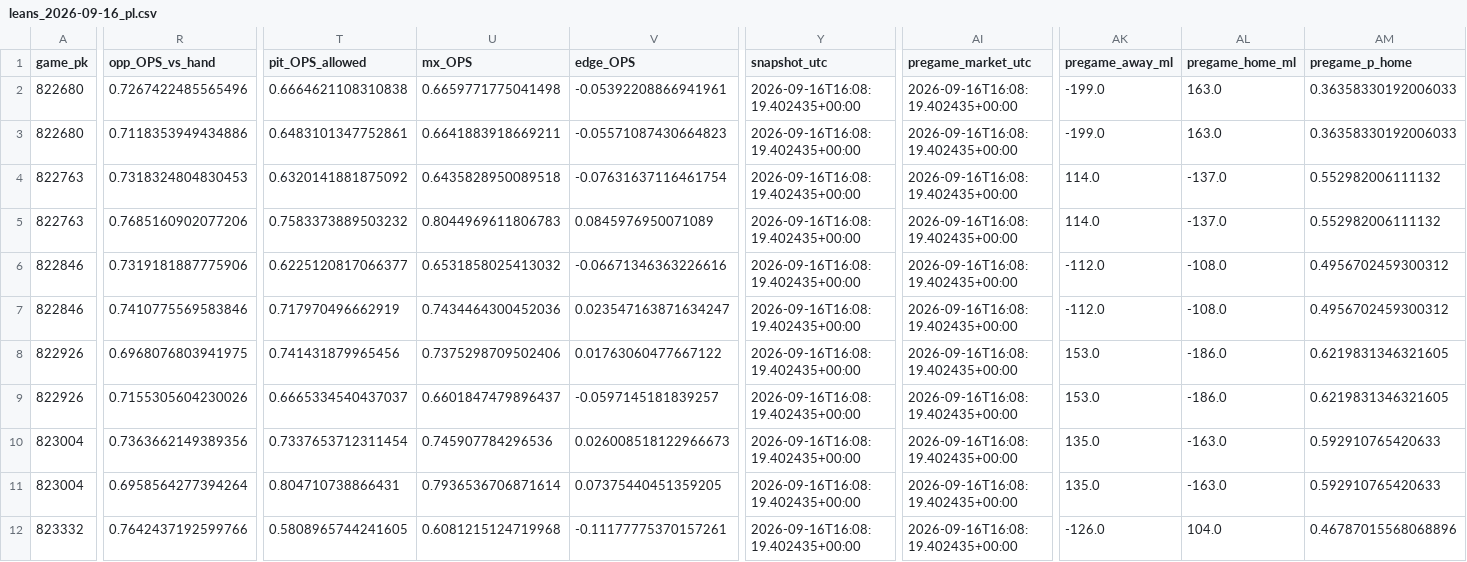
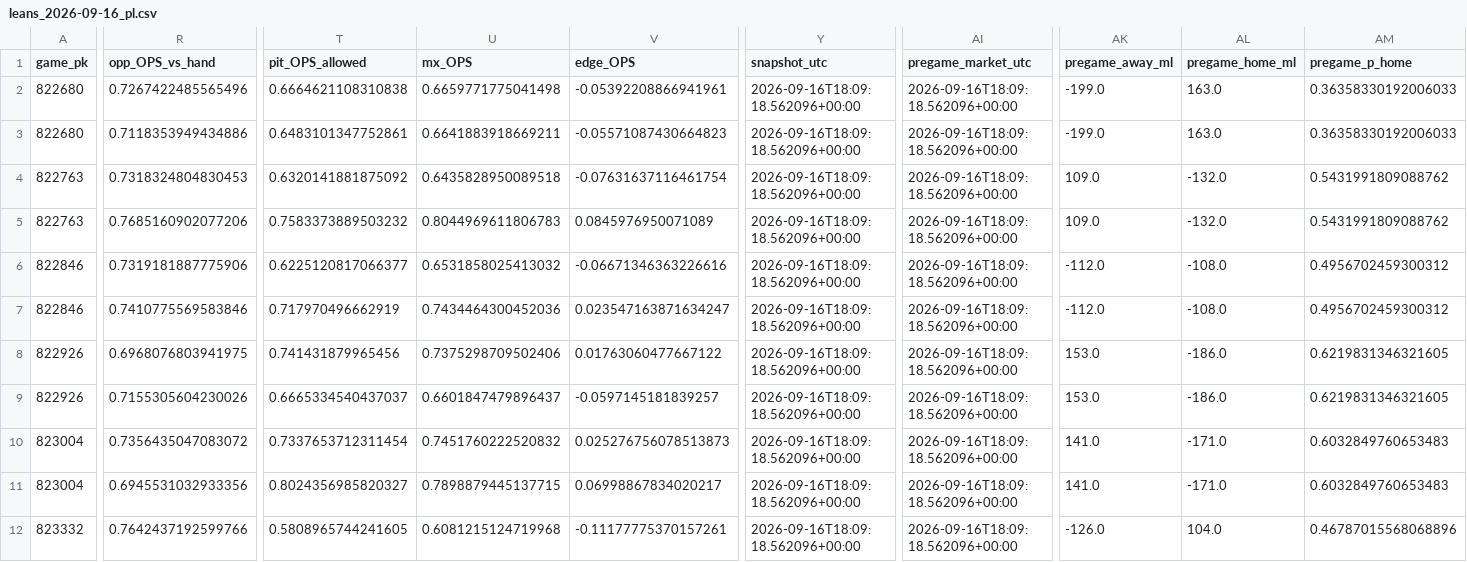
Before and after one commit to Dave356w/Dave356w, a CSV file: data/leans_2026-09-16_pl.csv, drawn as a sheet; only a part is shown, gaps mark what is left out; the diff covers the shown part only; the diff names each change by its address in the sheet, - before the commit and + after, or states it on an @@ line.

```diff
--- a/data/leans_2026-09-16_pl.csv
+++ b/data/leans_2026-09-16_pl.csv
-Y2:Y12 (snapshot_utc): 2026-09-16T16:08:19.402435+00:00
+Y2:Y12 (snapshot_utc): 2026-09-16T18:09:18.562096+00:00
-AI2:AI12 (pregame_market_utc): 2026-09-16T16:08:19.402435+00:00
+AI2:AI12 (pregame_market_utc): 2026-09-16T18:09:18.562096+00:00
-AK4:AK5 (pregame_away_ml): 114.0
+AK4:AK5 (pregame_away_ml): 109.0
-AL4:AL5 (pregame_home_ml): -137.0
+AL4:AL5 (pregame_home_ml): -132.0
-AM4:AM5 (pregame_p_home): 0.552982006111132
+AM4:AM5 (pregame_p_home): 0.5431991809088762
-R10 (opp_OPS_vs_hand): 0.7363662149389356
+R10 (opp_OPS_vs_hand): 0.7356435047083072
-U10 (mx_OPS): 0.745907784296536
+U10 (mx_OPS): 0.7451760222520832
-V10 (edge_OPS): 0.026008518122966673
+V10 (edge_OPS): 0.025276756078513873
-AK10:AK11 (pregame_away_ml): 135.0
+AK10:AK11 (pregame_away_ml): 141.0
-AL10:AL11 (pregame_home_ml): -163.0
+AL10:AL11 (pregame_home_ml): -171.0
-AM10:AM11 (pregame_p_home): 0.592910765420633
+AM10:AM11 (pregame_p_home): 0.6032849760653483
-R11 (opp_OPS_vs_hand): 0.6958564277394264
+R11 (opp_OPS_vs_hand): 0.6945531032933356
-T11 (pit_OPS_allowed): 0.804710738866431
+T11 (pit_OPS_allowed): 0.8024356985820327
-U11 (mx_OPS): 0.7936536706871614
+U11 (mx_OPS): 0.7898879445137715
-V11 (edge_OPS): 0.07375440451359205
+V11 (edge_OPS): 0.06998867834020217
```
Also changed, not shown: 72 edited cells elsewhere in this file, data/hitters_2026-09-16_xw.csv, data/leans_2026-09-16_xw.csv, 2 other files.
